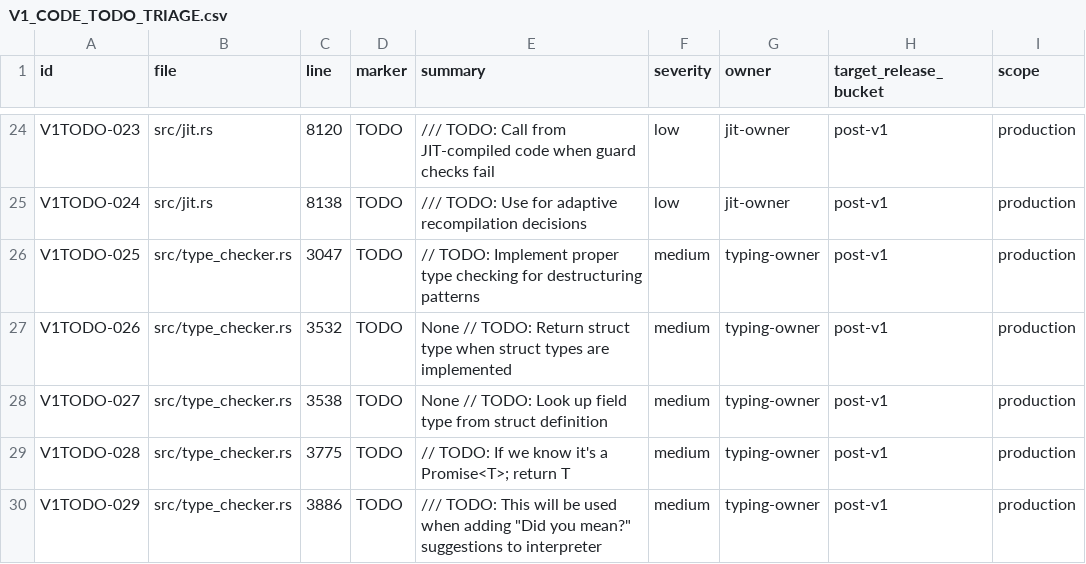
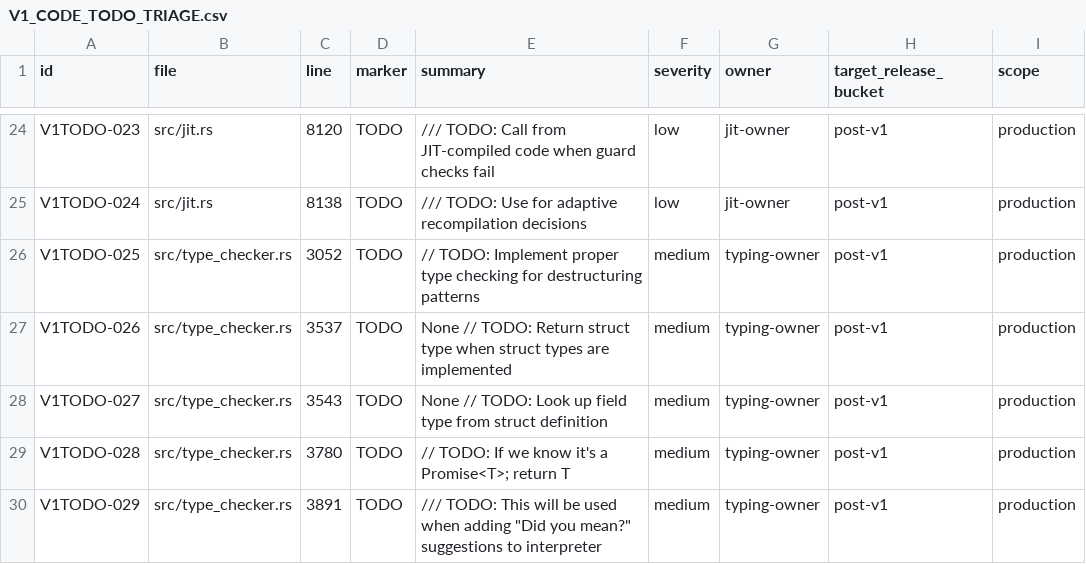
Before and after one commit to kujolang/kujo, a CSV file: docs/generated/V1_CODE_TODO_TRIAGE.csv, drawn as a sheet; only a part is shown, gaps mark what is left out; the diff names each change by its address in the sheet, - before the commit and + after, or states it on an @@ line.

```diff
--- a/docs/generated/V1_CODE_TODO_TRIAGE.csv
+++ b/docs/generated/V1_CODE_TODO_TRIAGE.csv
-C26 (line): 3047
+C26 (line): 3052
-C27 (line): 3532
+C27 (line): 3537
-C28 (line): 3538
+C28 (line): 3543
-C29 (line): 3775
+C29 (line): 3780
-C30 (line): 3886
+C30 (line): 3891
```
Also changed, not shown: 2 other files.
